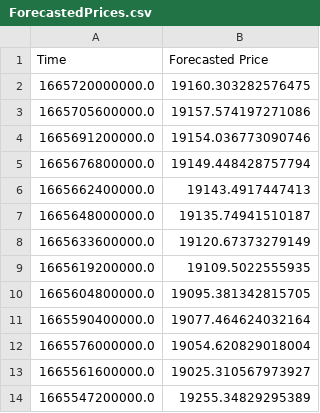
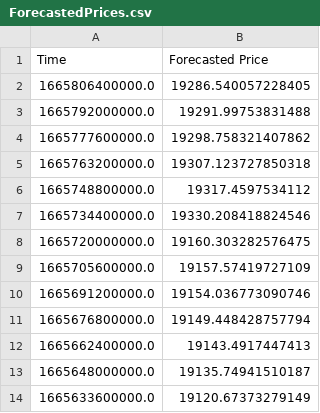
Before and after one commit to krishnajiraoh/my-crypto-world, a CSV file: forecast/data/ForecastedPrices.csv, drawn as a sheet; only a part is shown; the shorter side is filled out with more unchanged rows.

Commit message:
Updated by Prediction script using PyGithub API

```diff
--- a/forecast/data/ForecastedPrices.csv
+++ b/forecast/data/ForecastedPrices.csv
@@ -1,4 +1,10 @@
 Time,Forecasted Price
+1665806400000.0,19286.540057228405
+1665792000000.0,19291.99753831488
+1665777600000.0,19298.758321407862
+1665763200000.0,19307.123727850318
+1665748800000.0,19317.4597534112
+1665734400000.0,19330.208418824546
 1665720000000.0,19160.303282576475
-1665705600000.0,19157.574197271086
+1665705600000.0,19157.57419727109
 1665691200000.0,19154.036773090746
```
